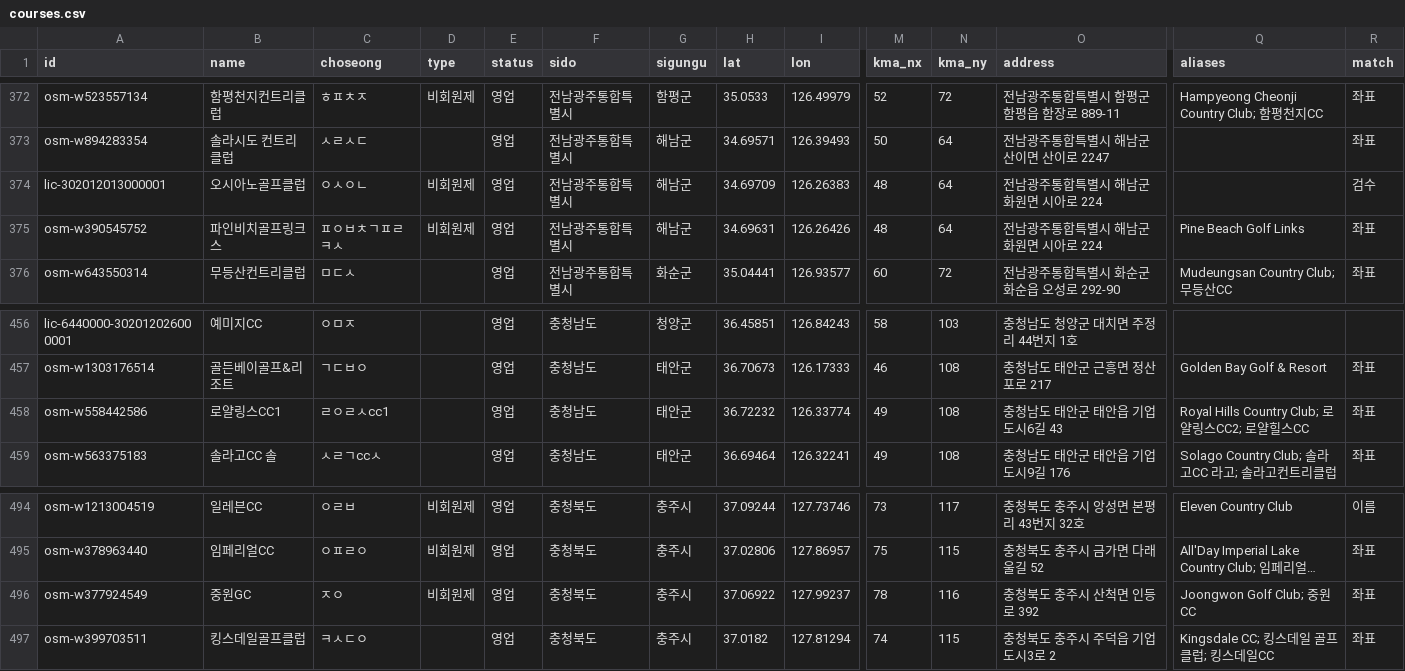
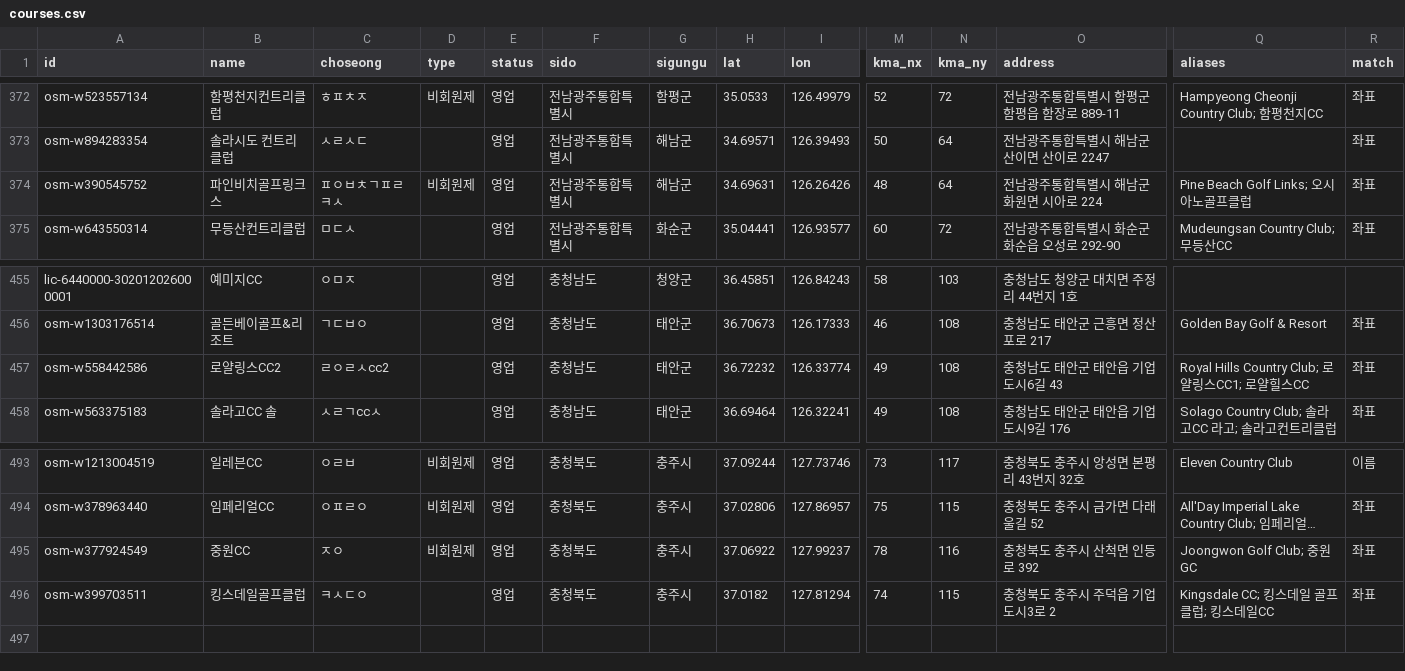
Before and after one commit to songhyunwoong/golfweather, a CSV file: data/golf-courses/courses.csv, drawn as a sheet; only a part is shown, gaps mark what is left out; long unchanged cells end in …; removed rows and columns are numbered as before the commit, all else as after; rows hold the shown columns only; the diff names each change by its address in the sheet, - before the commit and + after, or states it on an @@ line.

```diff
--- a/data/golf-courses/courses.csv
+++ b/data/golf-courses/courses.csv
-row 374: lic-302012013000001 | 오시아노골프클럽 | ㅇㅅㅇㄴ | 비회원제 | 영업 | 전남광주통합특별시 | 해남군 | 34.69709 | 126.26383 | 48 | 64 | 전남광주통합특별시 해남군 화원면 시아로 224 |  | 검수
-Q374 (aliases): Pine Beach Golf Links
+Q374 (aliases): Pine Beach Golf Links; 오시아노골프클럽
-B457 (name): 로얄링스CC1
+B457 (name): 로얄링스CC2
-C457 (choseong): ㄹㅇㄹㅅcc1
+C457 (choseong): ㄹㅇㄹㅅcc2
-Q457 (aliases): Royal Hills Country Club; 로얄링스CC2; 로얄힐스CC
+Q457 (aliases): Royal Hills Country Club; 로얄링스CC1; 로얄힐스CC
-B495 (name): 중원GC
+B495 (name): 중원CC
-Q495 (aliases): Joongwon Golf Club; 중원CC
+Q495 (aliases): Joongwon Golf Club; 중원GC
```
Also changed, not shown: 5 other files.
